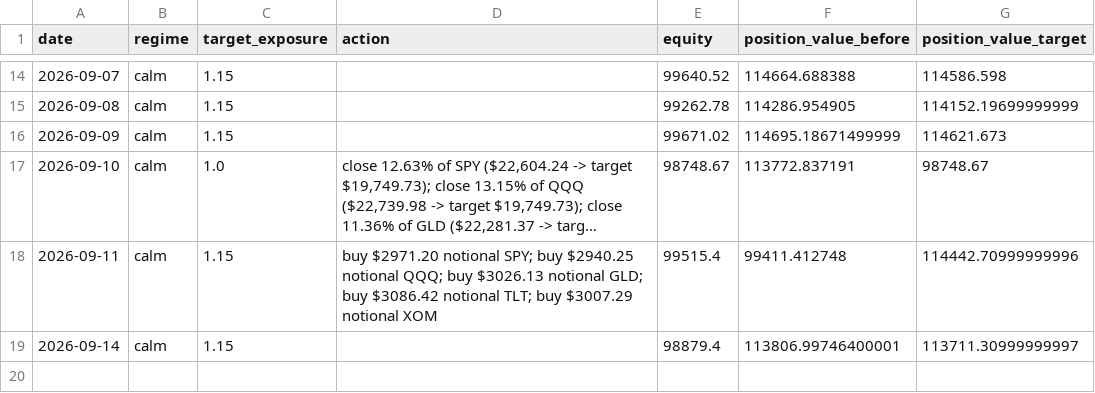
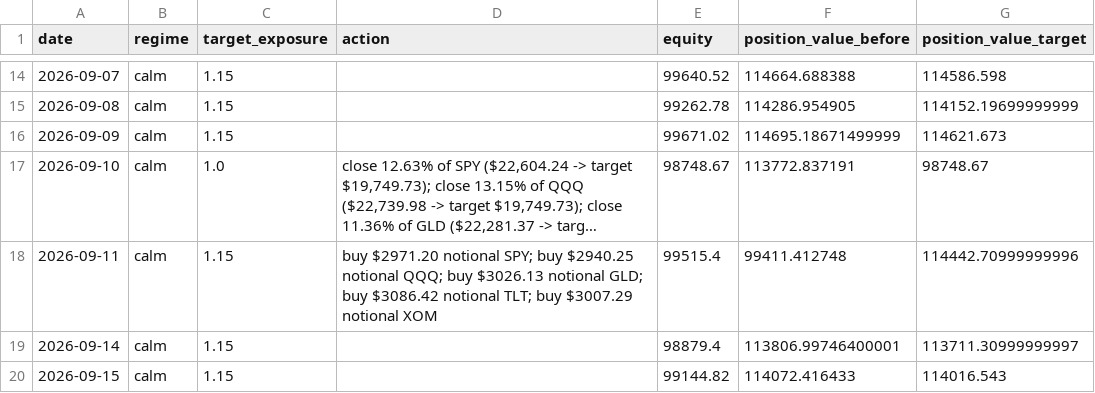
Before and after one commit to pascalburki/regime-strategy-paper-trading, a CSV file: strategy_log.csv, drawn as a sheet; only a part is shown, gaps mark what is left out; long unchanged cells end in ….

```diff
--- a/strategy_log.csv
+++ b/strategy_log.csv
@@ -19 +19,2 @@ date,regime,target_exposure,action,equity,position_value_before,position_value_t
 2026-09-14,calm,1.15,,98879.4,113806.99746400001,113711.30999999997
+2026-09-15,calm,1.15,,99144.82,114072.416433,114016.543
```
